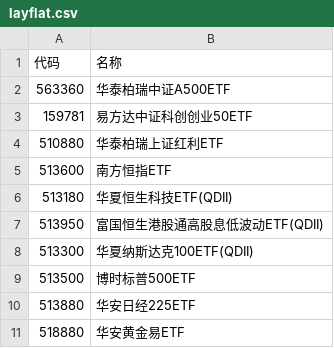
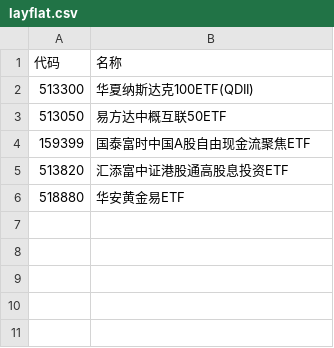
Before and after one commit to wizardbyron/invest.ai, a CSV file: input/portfolios/layflat.csv, drawn as a sheet; removed rows and columns are numbered as before the commit, all else as after; the diff names each change by its address in the sheet, - before the commit and + after, or states it on an @@ line.

```diff
--- a/input/portfolios/layflat.csv
+++ b/input/portfolios/layflat.csv
-row 2: 563360 | 华泰柏瑞中证A500ETF
-row 3: 159781 | 易方达中证科创创业50ETF
-row 4: 510880 | 华泰柏瑞上证红利ETF
-row 5: 513600 | 南方恒指ETF
-row 6: 513180 | 华夏恒生科技ETF(QDII)
-row 7: 513950 | 富国恒生港股通高股息低波动ETF(QDII)
-row 9: 513500 | 博时标普500ETF
-row 10: 513880 | 华安日经225ETF
+row 3: 513050 | 易方达中概互联50ETF
+row 4: 159399 | 国泰富时中国A股自由现金流聚焦ETF
+row 5: 513820 | 汇添富中证港股通高股息投资ETF
```
Also changed, not shown: input/portfolios/family.csv, 3 other files.
